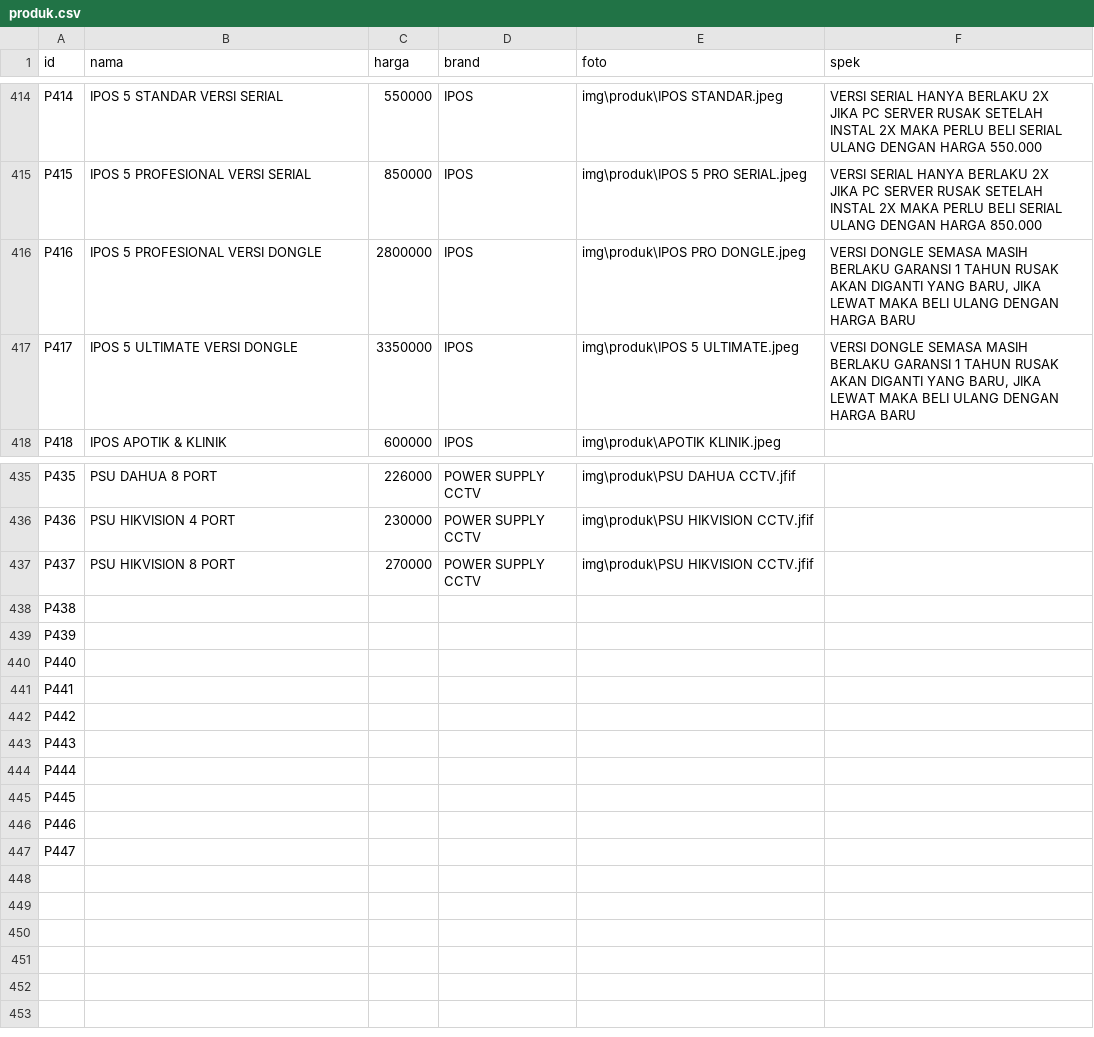
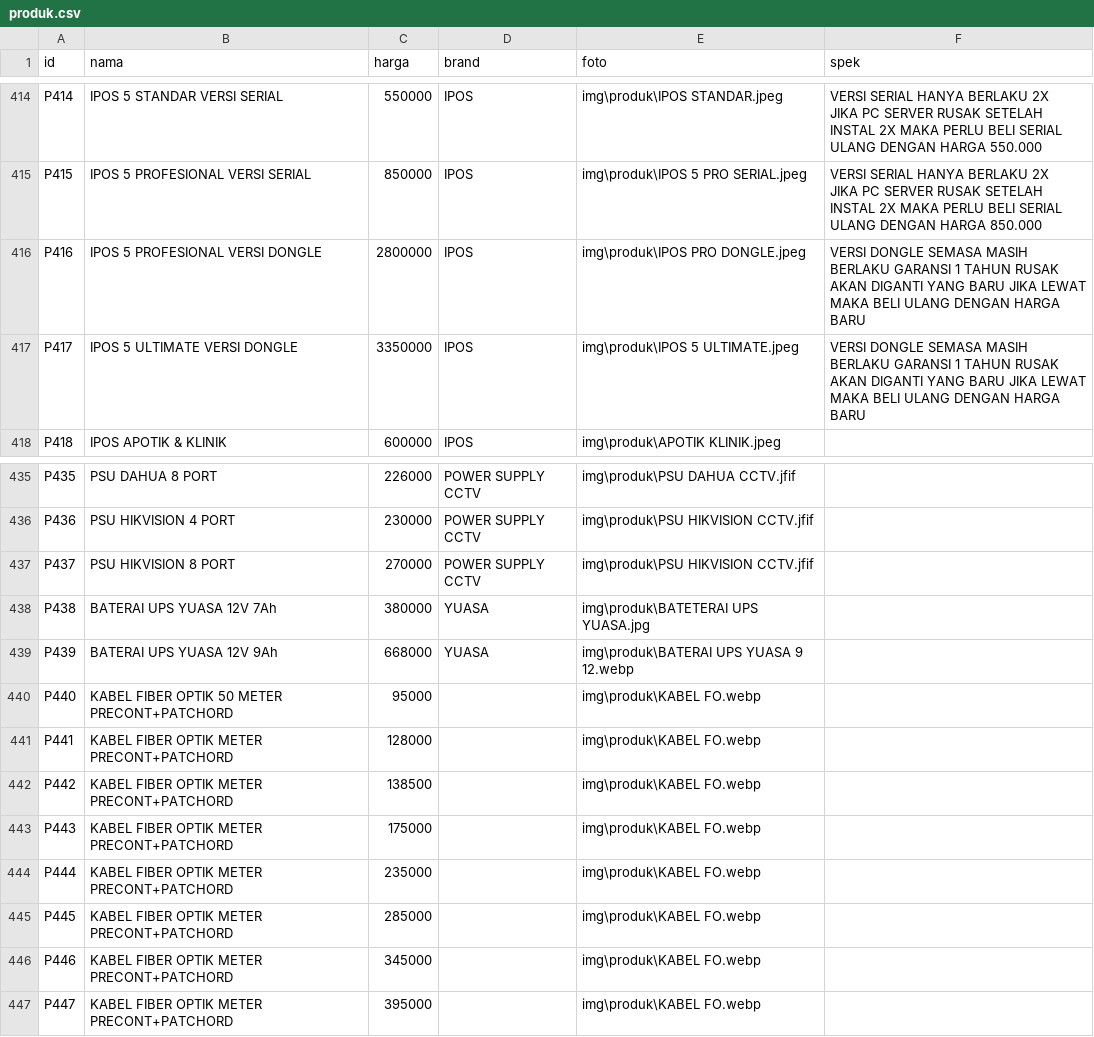
Before and after one commit to fendyfreelancestore/fendyfreelancestore, a CSV file: produk.csv, drawn as a sheet; only a part is shown, gaps mark what is left out.

Commit message:
Add files via upload

```diff
--- a/produk.csv
+++ b/produk.csv
@@ -417,4 +417,4 @@ P415,IPOS 5 PROFESIONAL VERSI SERIAL,850000,IPOS,img\produk\IPOS 5 PRO SERIAL.jp
  JIKA PC SERVER RUSAK SETELAH INSTAL 2X MAKA PERLU BELI SERIAL ULANG DENGAN HARGA 850.000"
-P416,IPOS 5 PROFESIONAL VERSI DONGLE,2800000,IPOS,img\produk\IPOS PRO DONGLE.jpeg,"VERSI DONGLE SEMASA MASIH BERLAKU GARANSI 1 TAHUN RUSAK AKAN DIGANTI YANG BARU, JIKA LEWAT MAKA BELI ULANG DENGAN HARGA BARU"
-P417,IPOS 5 ULTIMATE VERSI DONGLE,3350000,IPOS,img\produk\IPOS 5 ULTIMATE.jpeg,"VERSI DONGLE SEMASA MASIH BERLAKU GARANSI 1 TAHUN RUSAK AKAN DIGANTI YANG BARU, JIKA LEWAT MAKA BELI ULANG DENGAN HARGA BARU"
+P416,IPOS 5 PROFESIONAL VERSI DONGLE,2800000,IPOS,img\produk\IPOS PRO DONGLE.jpeg,VERSI DONGLE SEMASA MASIH BERLAKU GARANSI 1 TAHUN RUSAK AKAN DIGANTI YANG BARU  JIKA LEWAT MAKA BELI ULANG DENGAN HARGA BARU
+P417,IPOS 5 ULTIMATE VERSI DONGLE,3350000,IPOS,img\produk\IPOS 5 ULTIMATE.jpeg,VERSI DONGLE SEMASA MASIH BERLAKU GARANSI 1 TAHUN RUSAK AKAN DIGANTI YANG BARU  JIKA LEWAT MAKA BELI ULANG DENGAN HARGA BARU
 P418,IPOS APOTIK & KLINIK,600000,IPOS,img\produk\APOTIK KLINIK.jpeg,
@@ -439,11 +439,11 @@ P436,PSU HIKVISION 4 PORT,230000,POWER SUPPLY CCTV,img\produk\PSU HIKVISION CCTV
 P437,PSU HIKVISION 8 PORT,270000,POWER SUPPLY CCTV,img\produk\PSU HIKVISION CCTV.jfif,
-P438,,,,,
-P439,,,,,
-P440,,,,,
-P441,,,,,
-P442,,,,,
-P443,,,,,
-P444,,,,,
-P445,,,,,
-P446,,,,,
-P447,,,,,
+P438,BATERAI UPS YUASA 12V 7Ah ,380000,YUASA,img\produk\BATETERAI UPS YUASA.jpg,
+P439,BATERAI UPS YUASA 12V 9Ah ,668000,YUASA,img\produk\BATERAI UPS YUASA 9 12.webp,
+P440,KABEL FIBER OPTIK 50 METER PRECONT+PATCHORD,95000,,img\produk\KABEL FO.webp,
+P441,KABEL FIBER OPTIK  METER PRECONT+PATCHORD,128000,,img\produk\KABEL FO.webp,
+P442,KABEL FIBER OPTIK  METER PRECONT+PATCHORD,138500,,img\produk\KABEL FO.webp,
+P443,KABEL FIBER OPTIK  METER PRECONT+PATCHORD,175000,,img\produk\KABEL FO.webp,
+P444,KABEL FIBER OPTIK  METER PRECONT+PATCHORD,235000,,img\produk\KABEL FO.webp,
+P445,KABEL FIBER OPTIK  METER PRECONT+PATCHORD,285000,,img\produk\KABEL FO.webp,
+P446,KABEL FIBER OPTIK  METER PRECONT+PATCHORD,345000,,img\produk\KABEL FO.webp,
+P447,KABEL FIBER OPTIK  METER PRECONT+PATCHORD,395000,,img\produk\KABEL FO.webp,
```
